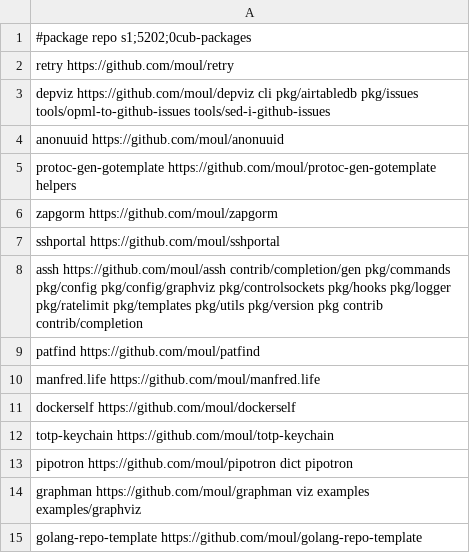
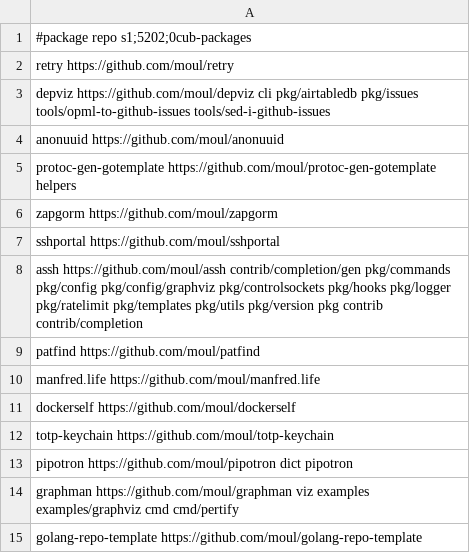
Before and after one commit to moul/moul.io, a CSV file: go-get.csv, drawn as a sheet.

Commit message:
chore: add pertify

```diff
--- a/go-get.csv
+++ b/go-get.csv
@@ -13,3 +13,3 @@ totp-keychain           https://github.com/moul/totp-keychain
 pipotron                https://github.com/moul/pipotron                dict pipotron
-graphman                https://github.com/moul/graphman viz examples examples/graphviz
+graphman                https://github.com/moul/graphman viz examples examples/graphviz cmd cmd/pertify
 golang-repo-template    https://github.com/moul/golang-repo-template
```
Also changed, not shown: 7 other files.
